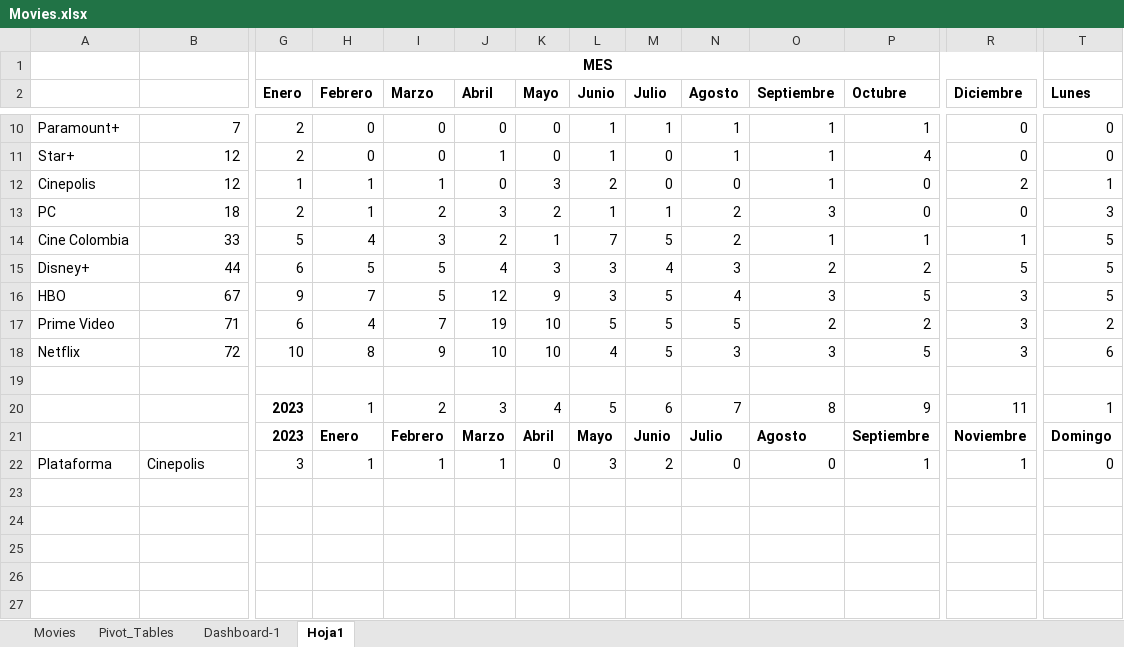
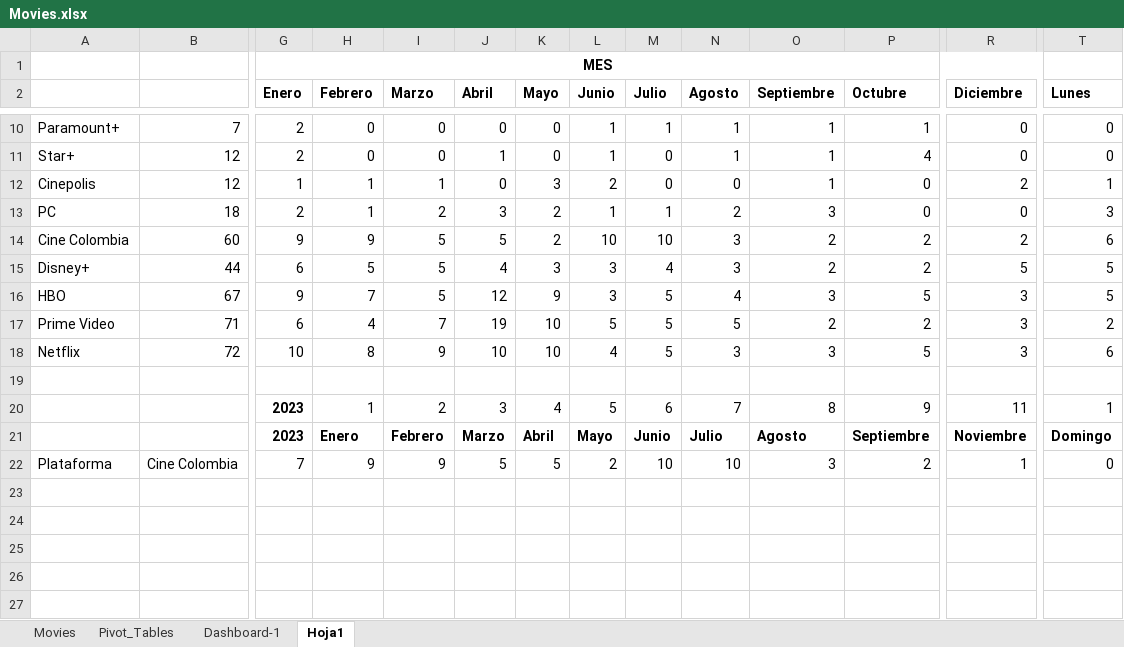
Before and after one commit to DBeltranGonzalez/movies_portfolio, an Excel workbook: Movies.xlsx, sheet Hoja1, drawn as a sheet; only a part is shown, gaps mark what is left out; values as stored, in another font and other column widths than the file's, no borders; charts and pictures not drawn; removed rows and columns are numbered as before the commit, all else as after; rows hold the shown columns only; the diff covers the shown part only; the diff names each change by its address in the sheet, - before the commit and + after, or states it on an @@ line.

```diff
--- a/Movies.xlsx (sheet Hoja1)
+++ b/Movies.xlsx (sheet Hoja1)
-B14: 33
+B14: 60
-G14 (Enero): 5
+G14 (Enero): 9
-H14 (Febrero): 4
+H14 (Febrero): 9
-I14 (Marzo): 3
+I14 (Marzo): 5
-J14 (Abril): 2
+J14 (Abril): 5
-K14 (Mayo): 1
+K14 (Mayo): 2
-L14 (Junio): 7
+L14 (Junio): 10
-M14 (Julio): 5
+M14 (Julio): 10
-N14 (Agosto): 2
+N14 (Agosto): 3
-O14 (Septiembre): 1
+O14 (Septiembre): 2
-P14 (Octubre): 1
+P14 (Octubre): 2
-R14 (Diciembre): 1
+R14 (Diciembre): 2
-T14 (Lunes): 5
+T14 (Lunes): 6
-row 22: Plataforma | Cinepolis | 3 | 1 | 1 | 1 | 0 | 3 | 2 | 0 | 0 | 1 | 1 | 0
+row 22: Plataforma | Cine Colombia | 7 | 9 | 9 | 5 | 5 | 2 | 10 | 10 | 3 | 2 | 1 | 0
```
Also changed, not shown: 4 edited cells elsewhere in this sheet, sheet Movies, sheet Dashboard-1, sheet Pivot_Tables, charts or pictures.
